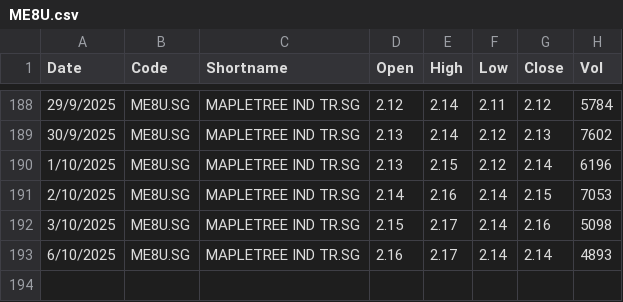
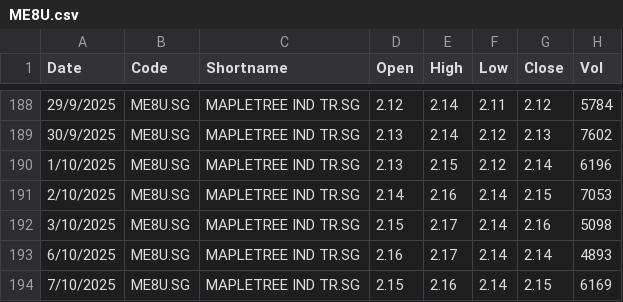
Before and after one commit to jyanalyst/stock-scanner-web, a CSV file: data/Historical_Data/ME8U.csv, drawn as a sheet; only a part is shown, gaps mark what is left out; the diff names each change by its address in the sheet, - before the commit and + after, or states it on an @@ line.

```diff
--- a/data/Historical_Data/ME8U.csv
+++ b/data/Historical_Data/ME8U.csv
+row 194: 7/10/2025 | ME8U.SG | MAPLETREE IND TR.SG | 2.15 | 2.16 | 2.14 | 2.15 | 6169
```
Also changed, not shown: data/Historical_Data/BS6.csv, data/Historical_Data/C38U.csv, 53 other files.
